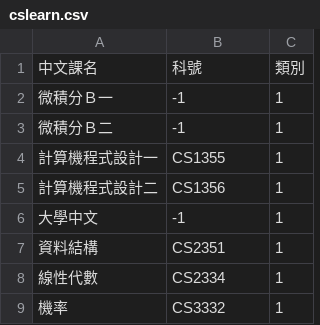
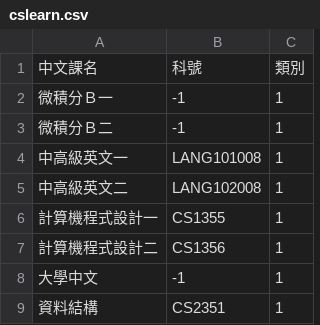
Before and after one commit to Allenaxe/NTHU_Course_Selecting_System, a CSV file: data/cslearn.csv, drawn as a sheet; only a part is shown; the shorter side is filled out with more unchanged rows; the diff names each change by its address in the sheet, - before the commit and + after, or states it on an @@ line.

```diff
--- a/data/cslearn.csv
+++ b/data/cslearn.csv
+row 4: 中高級英文一 | LANG101008 | 1
+row 5: 中高級英文二 | LANG102008 | 1
```
Also changed, not shown: 2 other files.
